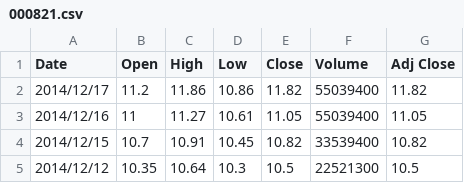
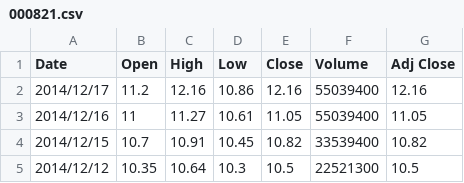
Before and after one commit to albertyang2007/EasyStoGu, a CSV file: src/main/resources/000821.csv, drawn as a sheet; only a part is shown.

```diff
--- a/src/main/resources/000821.csv
+++ b/src/main/resources/000821.csv
@@ -1,3 +1,3 @@
 Date,Open,High,Low,Close,Volume,Adj Close
-2014/12/17,11.2,11.86,10.86,11.82,55039400,11.82
+2014/12/17,11.2,12.16,10.86,12.16,55039400,12.16
 2014/12/16,11,11.27,10.61,11.05,55039400,11.05
```
Also changed, not shown: 2 other files.
